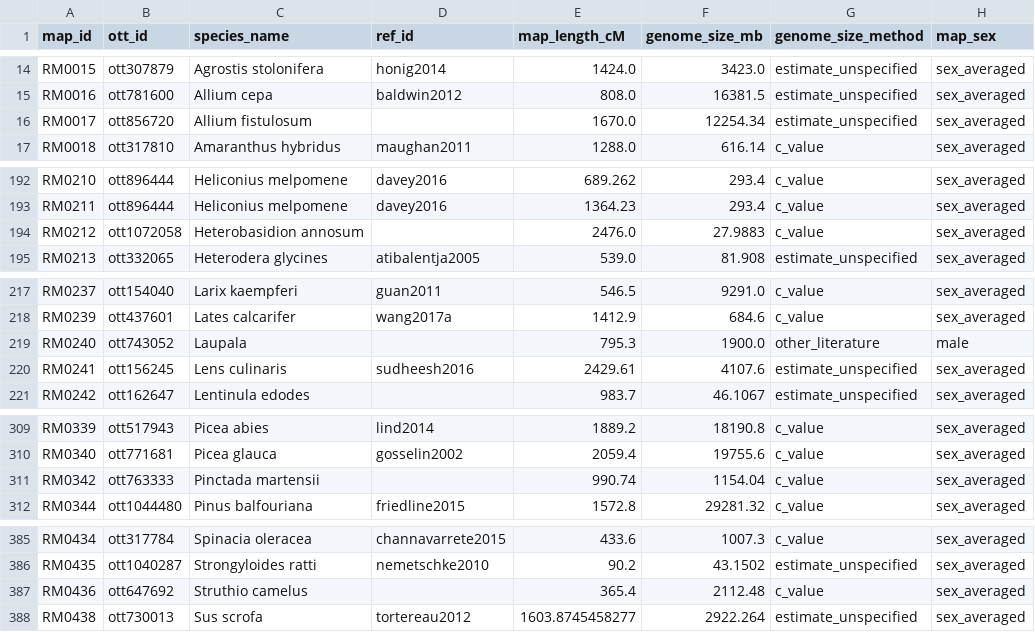
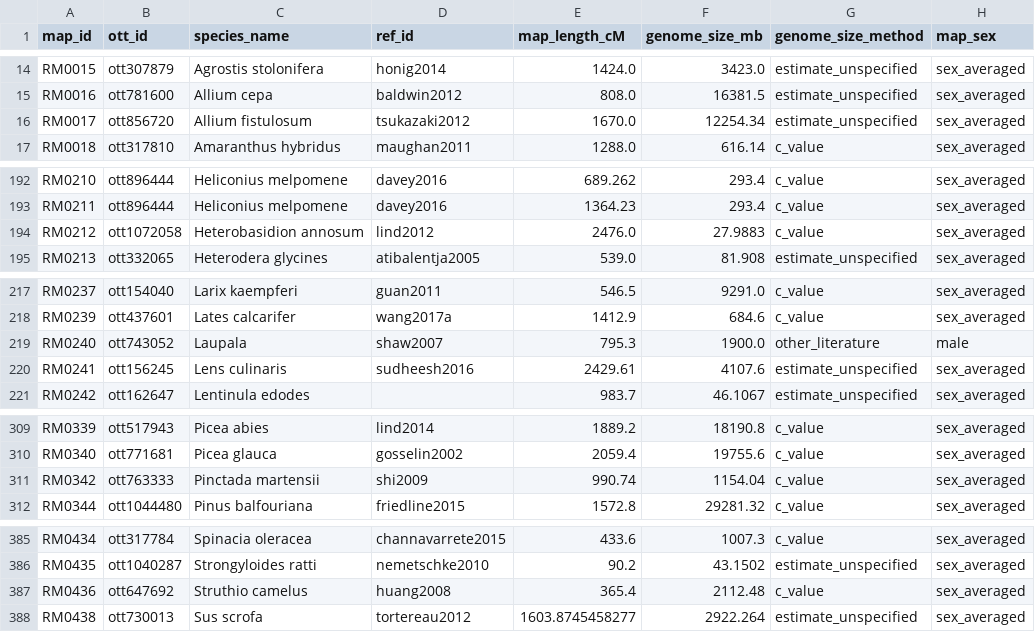
Before and after one commit to jessstapley/RecMapDB, a CSV file: data/recombination_rates.csv, drawn as a sheet; only a part is shown, gaps mark what is left out; the diff covers the shown part only; the diff names each change by its address in the sheet, - before the commit and + after, or states it on an @@ line.

```diff
--- a/data/recombination_rates.csv
+++ b/data/recombination_rates.csv
-D16 (ref_id): (empty)
+D16 (ref_id): tsukazaki2012
-D194 (ref_id): (empty)
+D194 (ref_id): lind2012
-D219 (ref_id): (empty)
+D219 (ref_id): shaw2007
-D311 (ref_id): (empty)
+D311 (ref_id): shi2009
-D387 (ref_id): (empty)
+D387 (ref_id): huang2008
```
Also changed, not shown: 1 edited cell elsewhere in this file, data/maps.csv, 2 other files.
